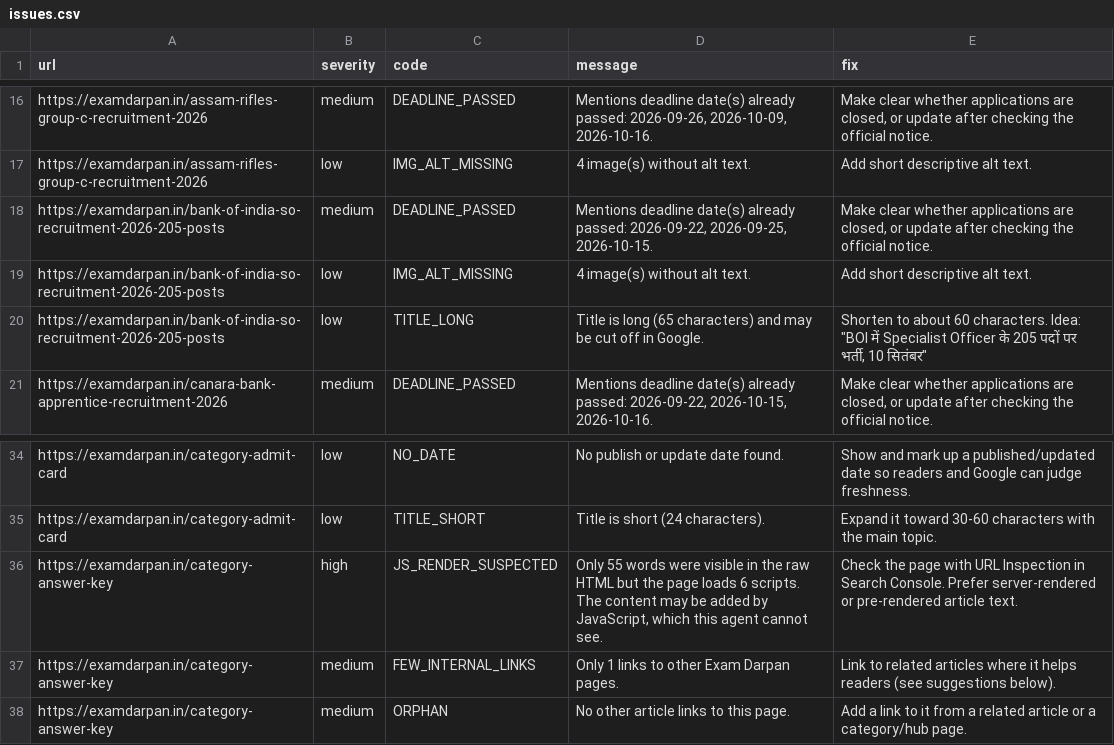
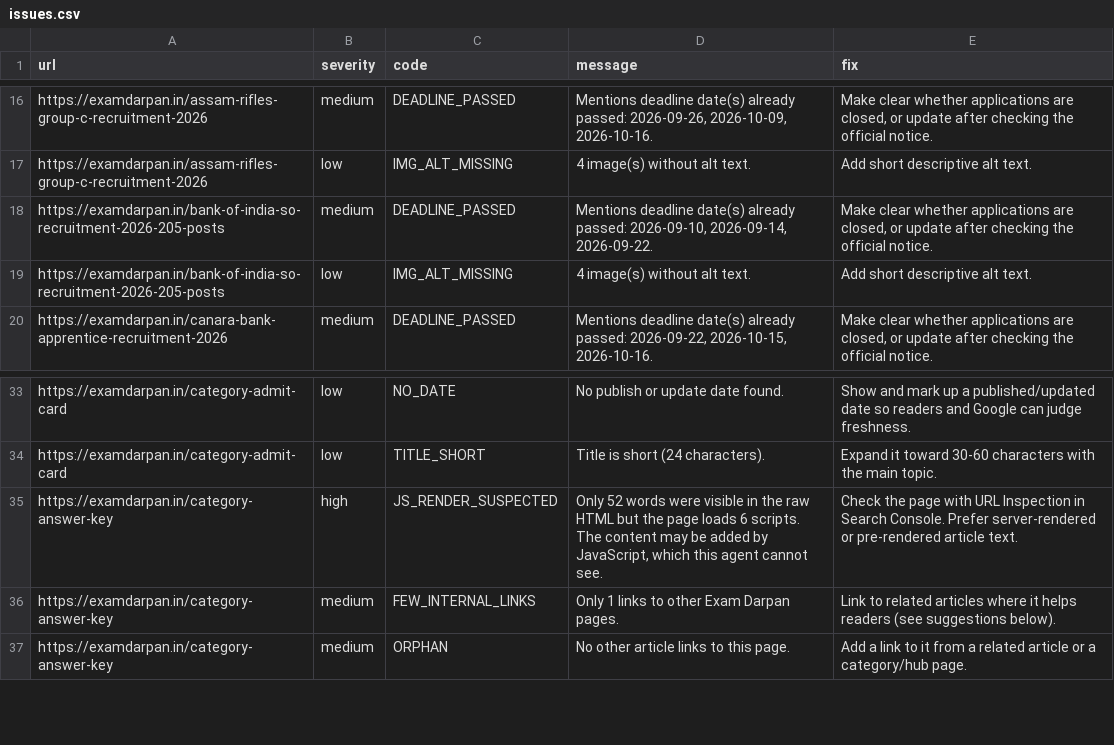
Before and after one commit to lakshay787729-web/examdarpan-organic-traffic-agent, a CSV file: reports/issues.csv, drawn as a sheet; only a part is shown, gaps mark what is left out.

```diff
--- a/reports/issues.csv
+++ b/reports/issues.csv
@@ -17,5 +17,4 @@ https://examdarpan.in/assam-rifles-group-c-recruitment-2026,medium,DEADLINE_PASS
 https://examdarpan.in/assam-rifles-group-c-recruitment-2026,low,IMG_ALT_MISSING,4 image(s) without alt text.,Add short descriptive alt text.
-https://examdarpan.in/bank-of-india-so-recruitment-2026-205-posts,medium,DEADLINE_PASSED,"Mentions deadline date(s) already passed: 2026-09-22, 2026-09-25, 2026-10-15.","Make clear whether applications are closed, or update after checking the official notice."
+https://examdarpan.in/bank-of-india-so-recruitment-2026-205-posts,medium,DEADLINE_PASSED,"Mentions deadline date(s) already passed: 2026-09-10, 2026-09-14, 2026-09-22.","Make clear whether applications are closed, or update after checking the official notice."
 https://examdarpan.in/bank-of-india-so-recruitment-2026-205-posts,low,IMG_ALT_MISSING,4 image(s) without alt text.,Add short descriptive alt text.
-https://examdarpan.in/bank-of-india-so-recruitment-2026-205-posts,low,TITLE_LONG,Title is long (65 characters) and may be cut off in Google.,"Shorten to about 60 characters. Idea: ""BOI में Specialist Officer के 205 पदों पर भर्ती, 10 सितंबर"""
 https://examdarpan.in/canara-bank-apprentice-recruitment-2026,medium,DEADLINE_PASSED,"Mentions deadline date(s) already passed: 2026-09-22, 2026-10-15, 2026-10-16.","Make clear whether applications are closed, or update after checking the official notice."
@@ -35,3 +34,3 @@ https://examdarpan.in/category-admit-card,low,NO_DATE,No publish or update date
 https://examdarpan.in/category-admit-card,low,TITLE_SHORT,Title is short (24 characters).,Expand it toward 30-60 characters with the main topic.
-https://examdarpan.in/category-answer-key,high,JS_RENDER_SUSPECTED,"Only 55 words were visible in the raw HTML but the page loads 6 scripts. The content may be added by JavaScript, which this agent cannot see.",Check the page with URL Inspection in Search Console. Prefer server-rendered or pre-rendered article text.
+https://examdarpan.in/category-answer-key,high,JS_RENDER_SUSPECTED,"Only 52 words were visible in the raw HTML but the page loads 6 scripts. The content may be added by JavaScript, which this agent cannot see.",Check the page with URL Inspection in Search Console. Prefer server-rendered or pre-rendered article text.
 https://examdarpan.in/category-answer-key,medium,FEW_INTERNAL_LINKS,Only 1 links to other Exam Darpan pages.,Link to related articles where it helps readers (see suggestions below).
```
Also changed, not shown: 19 other files.
